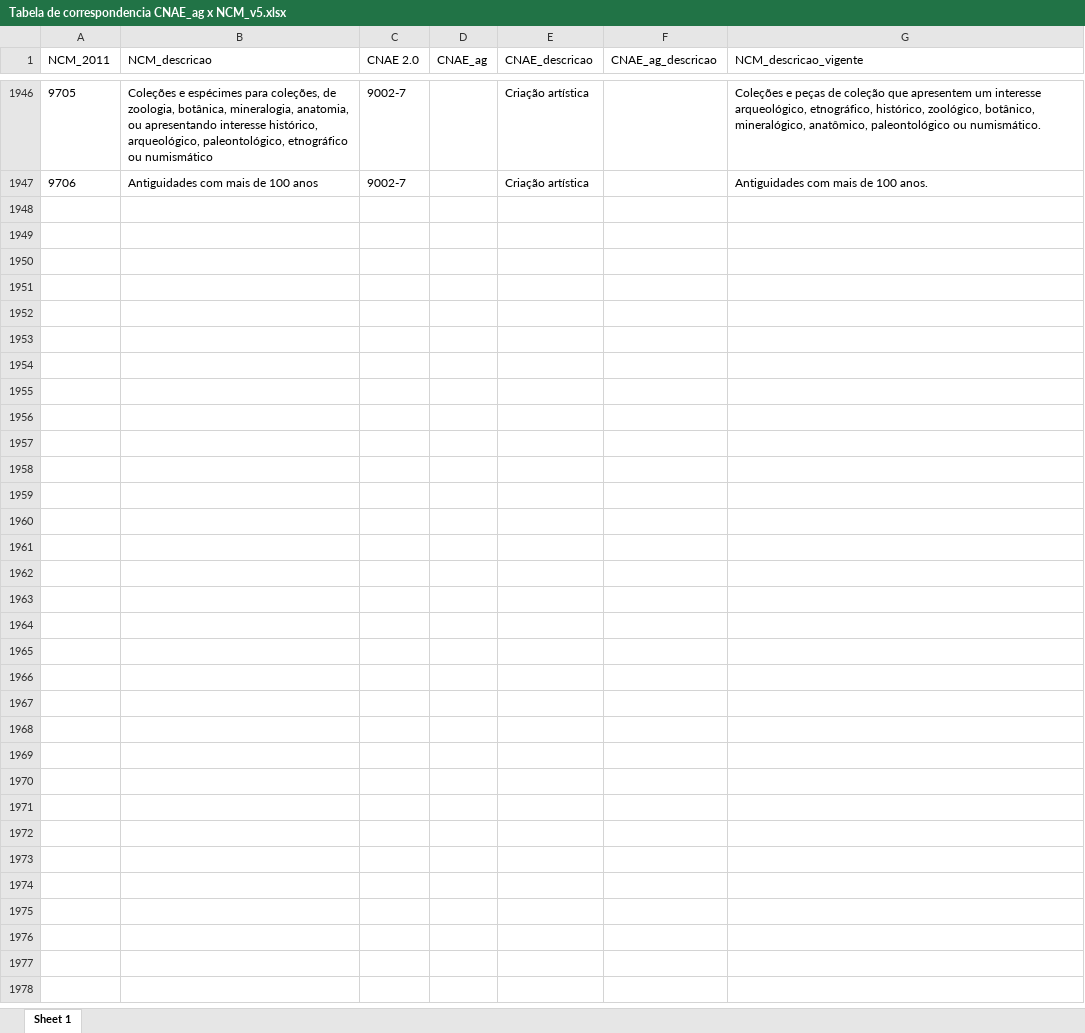
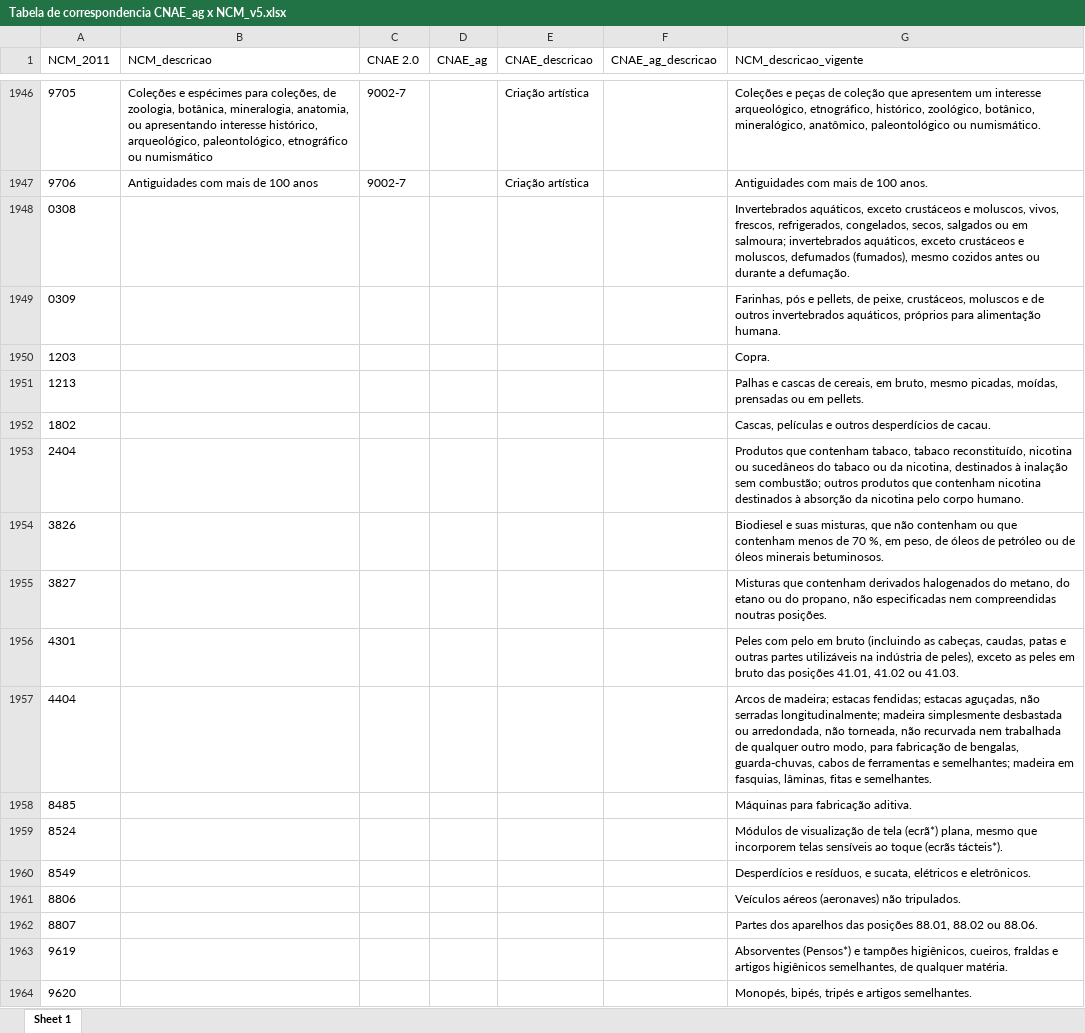
Before and after one commit to malvejl/Projects-PUCC, an Excel workbook: Tabela de correspondencia CNAE_ag x NCM_v5.xlsx, sheet Sheet 1, drawn as a sheet; only a part is shown, gaps mark what is left out; values as stored, in another font and other column widths than the file's, no borders; the diff names each change by its address in the sheet, - before the commit and + after, or states it on an @@ line.

Commit message:
Tabela de tradução NCMxCNAE agregada

```diff
--- a/Tabela de correspondencia CNAE_ag x NCM_v5.xlsx (sheet Sheet 1)
+++ b/Tabela de correspondencia CNAE_ag x NCM_v5.xlsx (sheet Sheet 1)
+row 1948: 0308 |  |  |  |  |  | Invertebrados aquáticos, exceto crustáceos e moluscos, vivos, frescos, refrigerados, congelados, secos, salgados ou em salmoura; invertebrados aquáticos, exceto crustáceos e moluscos, defumados (fumados), mesmo cozidos antes ou durante a defumação.
+row 1949: 0309 |  |  |  |  |  | Farinhas, pós e pellets, de peixe, crustáceos, moluscos e de outros invertebrados aquáticos, próprios para alimentação humana.
+row 1950: 1203 |  |  |  |  |  | Copra.
+row 1951: 1213 |  |  |  |  |  | Palhas e cascas de cereais, em bruto, mesmo picadas, moídas, prensadas ou em pellets.
+row 1952: 1802 |  |  |  |  |  | Cascas, películas e outros desperdícios de cacau.
+row 1953: 2404 |  |  |  |  |  | Produtos que contenham tabaco, tabaco reconstituído, nicotina ou sucedâneos do tabaco ou da nicotina, destinados à inalação sem combustão; outros produtos que contenham nicotina destinados à absorção da nicotina pelo corpo humano.
+row 1954: 3826 |  |  |  |  |  | Biodiesel e suas misturas, que não contenham ou que contenham menos de 70 %, em peso, de óleos de petróleo ou de óleos minerais betuminosos.
+row 1955: 3827 |  |  |  |  |  | Misturas que contenham derivados halogenados do metano, do etano ou do propano, não especificadas nem compreendidas noutras posições.
+row 1956: 4301 |  |  |  |  |  | Peles com pelo em bruto (incluindo as cabeças, caudas, patas e outras partes utilizáveis na indústria de peles), exceto as peles em bruto das posições 41.01, 41.02 ou 41.03.
+row 1957: 4404 |  |  |  |  |  | Arcos de madeira; estacas fendidas; estacas aguçadas, não serradas longitudinalmente; madeira simplesmente desbastada ou arredondada, não torneada, não recurvada nem trabalhada de qualquer outro modo, para fabricação de bengalas, guarda-chuvas, cabos de ferramentas e semelhantes; madeira em fasquias, lâminas, fitas e semelhantes.
+row 1958: 8485 |  |  |  |  |  | Máquinas para fabricação aditiva.
+row 1959: 8524 |  |  |  |  |  | Módulos de visualização de tela (ecrã*) plana, mesmo que incorporem telas sensíveis ao toque (ecrãs tácteis*).
+row 1960: 8549 |  |  |  |  |  | Desperdícios e resíduos, e sucata, elétricos e eletrônicos.
+row 1961: 8806 |  |  |  |  |  | Veículos aéreos (aeronaves) não tripulados.
+row 1962: 8807 |  |  |  |  |  | Partes dos aparelhos das posições 88.01, 88.02 ou 88.06.
+row 1963: 9619 |  |  |  |  |  | Absorventes (Pensos*) e tampões higiênicos, cueiros, fraldas e artigos higiênicos semelhantes, de qualquer matéria.
+row 1964: 9620 |  |  |  |  |  | Monopés, bipés, tripés e artigos semelhantes.
```
